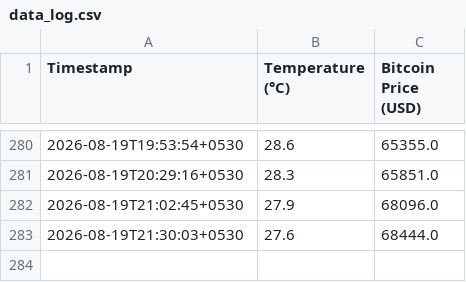
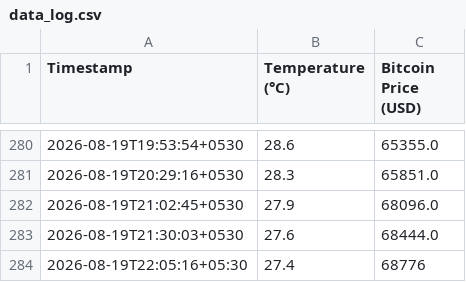
Before and after one commit to Aryanuser07/real-time-weather-dashboard, a CSV file: data_log.csv, drawn as a sheet; only a part is shown, gaps mark what is left out; the diff names each change by its address in the sheet, - before the commit and + after, or states it on an @@ line.

```diff
--- a/data_log.csv
+++ b/data_log.csv
+row 284: 2026-08-19T22:05:16+05:30 | 27.4 | 68776
```
